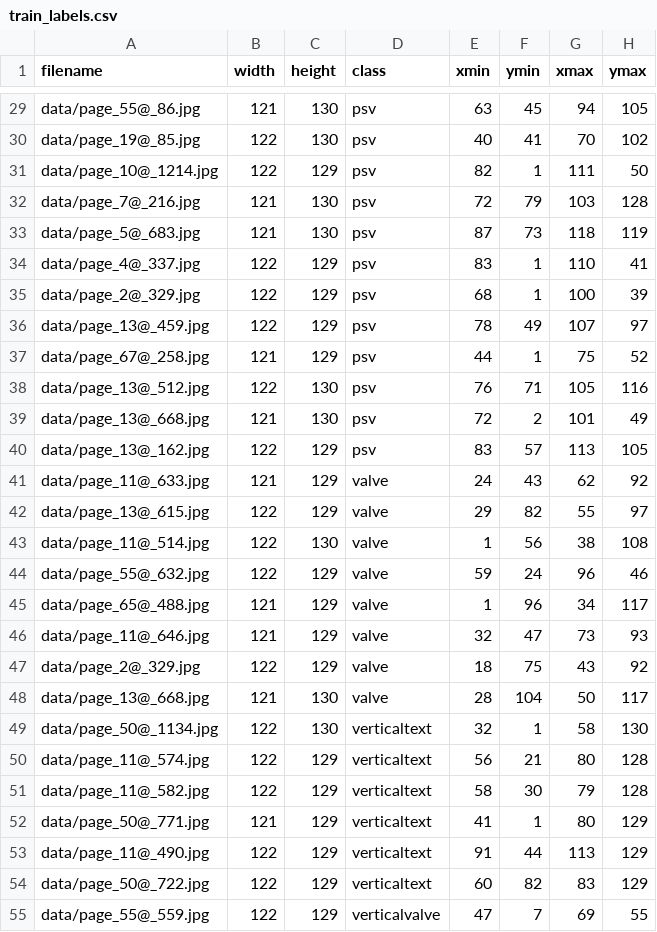
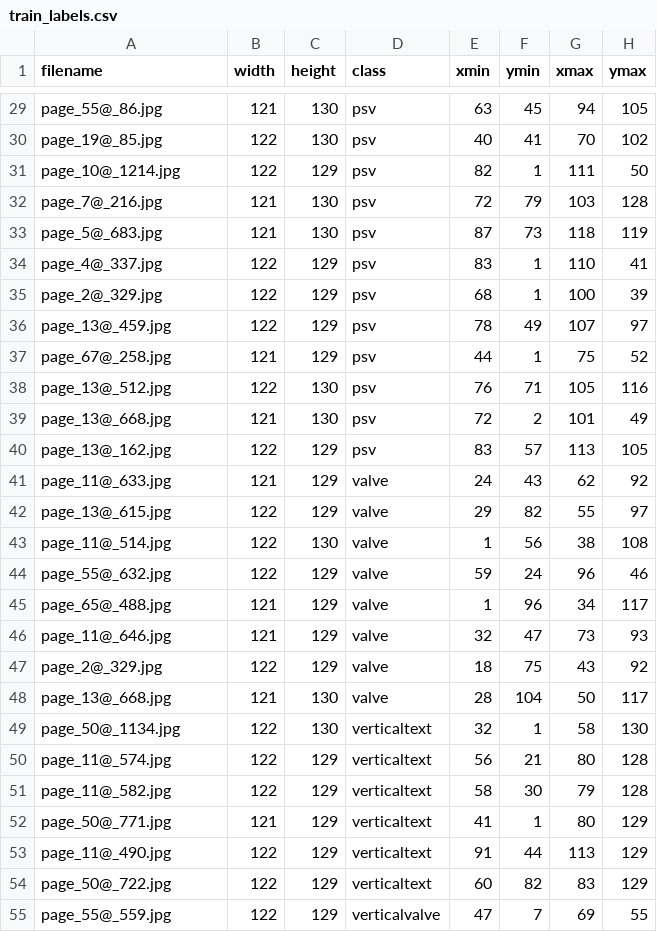
Before and after one commit to siddiqaa/psvcounter, a CSV file: data/train_labels.csv, drawn as a sheet; only a part is shown, gaps mark what is left out; the diff covers the shown part only; the diff names each change by its address in the sheet, - before the commit and + after, or states it on an @@ line.

```diff
--- a/data/train_labels.csv
+++ b/data/train_labels.csv
-A29 (filename): data/page_55@_86.jpg
+A29 (filename): page_55@_86.jpg
-A30 (filename): data/page_19@_85.jpg
+A30 (filename): page_19@_85.jpg
-A31 (filename): data/page_10@_1214.jpg
+A31 (filename): page_10@_1214.jpg
-A32 (filename): data/page_7@_216.jpg
+A32 (filename): page_7@_216.jpg
-A33 (filename): data/page_5@_683.jpg
+A33 (filename): page_5@_683.jpg
-A34 (filename): data/page_4@_337.jpg
+A34 (filename): page_4@_337.jpg
-A35 (filename): data/page_2@_329.jpg
+A35 (filename): page_2@_329.jpg
-A36 (filename): data/page_13@_459.jpg
+A36 (filename): page_13@_459.jpg
-A37 (filename): data/page_67@_258.jpg
+A37 (filename): page_67@_258.jpg
-A38 (filename): data/page_13@_512.jpg
+A38 (filename): page_13@_512.jpg
-A39 (filename): data/page_13@_668.jpg
+A39 (filename): page_13@_668.jpg
-A40 (filename): data/page_13@_162.jpg
+A40 (filename): page_13@_162.jpg
-A41 (filename): data/page_11@_633.jpg
+A41 (filename): page_11@_633.jpg
-A42 (filename): data/page_13@_615.jpg
+A42 (filename): page_13@_615.jpg
-A43 (filename): data/page_11@_514.jpg
+A43 (filename): page_11@_514.jpg
-A44 (filename): data/page_55@_632.jpg
+A44 (filename): page_55@_632.jpg
-A45 (filename): data/page_65@_488.jpg
+A45 (filename): page_65@_488.jpg
-A46 (filename): data/page_11@_646.jpg
+A46 (filename): page_11@_646.jpg
-A47 (filename): data/page_2@_329.jpg
+A47 (filename): page_2@_329.jpg
-A48 (filename): data/page_13@_668.jpg
+A48 (filename): page_13@_668.jpg
-A49 (filename): data/page_50@_1134.jpg
+A49 (filename): page_50@_1134.jpg
-A50 (filename): data/page_11@_574.jpg
+A50 (filename): page_11@_574.jpg
-A51 (filename): data/page_11@_582.jpg
+A51 (filename): page_11@_582.jpg
-A52 (filename): data/page_50@_771.jpg
+A52 (filename): page_50@_771.jpg
-A53 (filename): data/page_11@_490.jpg
+A53 (filename): page_11@_490.jpg
-A54 (filename): data/page_50@_722.jpg
+A54 (filename): page_50@_722.jpg
-A55 (filename): data/page_55@_559.jpg
+A55 (filename): page_55@_559.jpg
```
Also changed, not shown: 31 edited cells elsewhere in this file, data/test_labels.csv, 5 other files.
